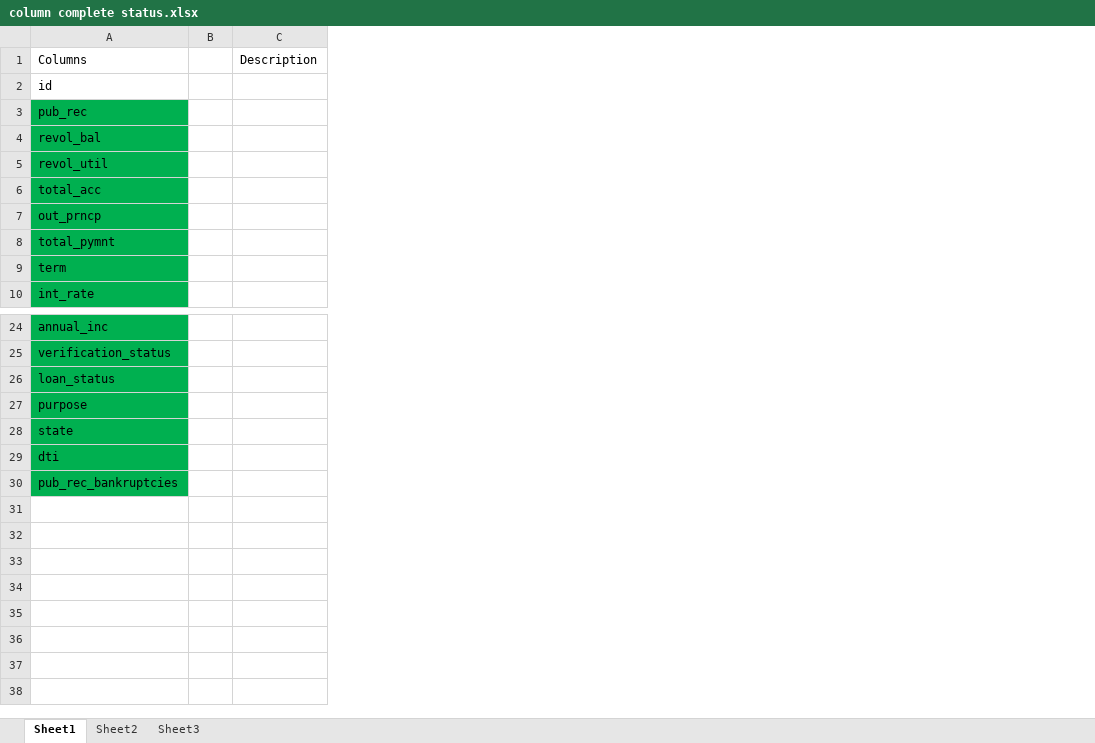
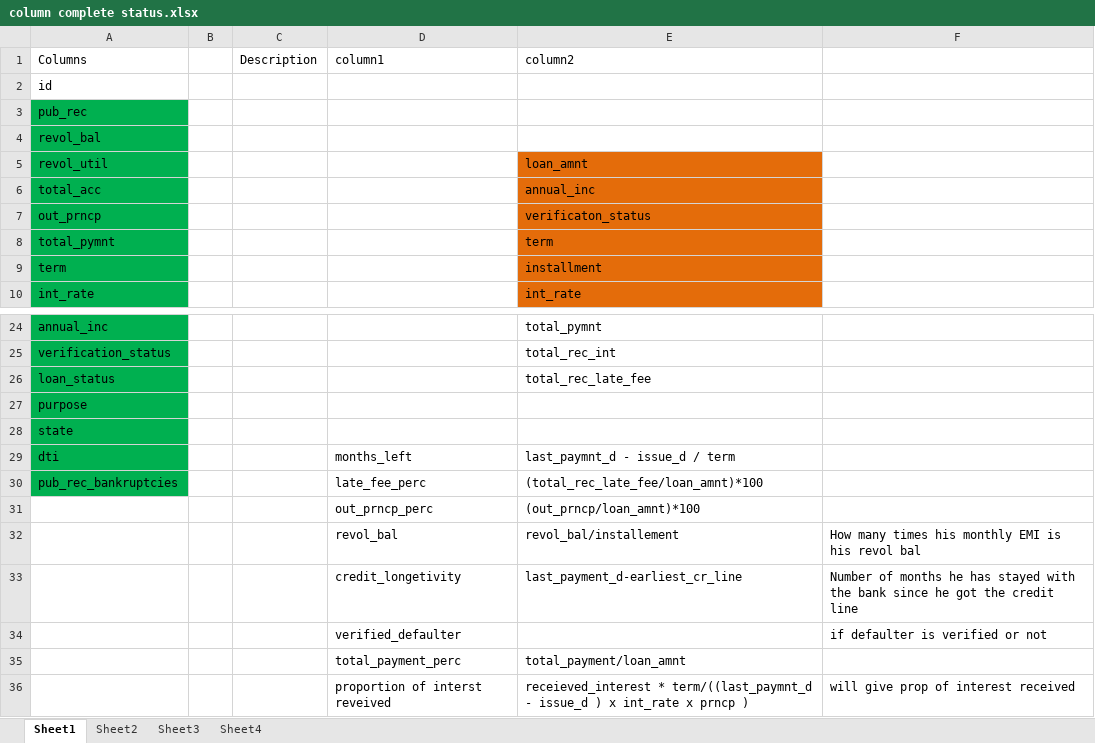
Before and after one commit to sameerg07/LendingClubEDA, an Excel workbook: Data/column complete status.xlsx, sheet Sheet1, drawn as a sheet; only a part is shown, gaps mark what is left out; values as stored, in another font and other column widths than the file's, no borders; the diff names each change by its address in the sheet, - before the commit and + after, or states it on an @@ line.

```diff
--- a/Data/column complete status.xlsx (sheet Sheet1)
+++ b/Data/column complete status.xlsx (sheet Sheet1)
+sheet tab: Sheet4
+column D, row 1: column1; rows 29-30: months_left | late_fee_perc
+column E, rows 1-10: column2 |  |  |  | loan_amnt | annual_inc | verificaton_status | term | installment | int_rate; rows 24-30: total_pymnt | total_rec_int | total_rec_late_fee |  |  | last_paymnt_d - issue_d / term | (total_rec_late_fee/loan_amnt)*100
+column F, empty
+row 31:  |  |  | out_prncp_perc | (out_prncp/loan_amnt)*100
+row 32:  |  |  | revol_bal | revol_bal/installement | How many times his monthly EMI is his revol bal
+row 33:  |  |  | credit_longetivity | last_payment_d-earliest_cr_line | Number of months he has stayed with the bank since he got the credit line
+row 34:  |  |  | verified_defaulter |  | if defaulter is verified or not
+row 35:  |  |  | total_payment_perc | total_payment/loan_amnt
+row 36:  |  |  | proportion of interst reveived | receieved_interest * term/((last_paymnt_d - issue_d ) x int_rate x prncp ) | will give prop of interest received
```
Also changed, not shown: 12 other files.
